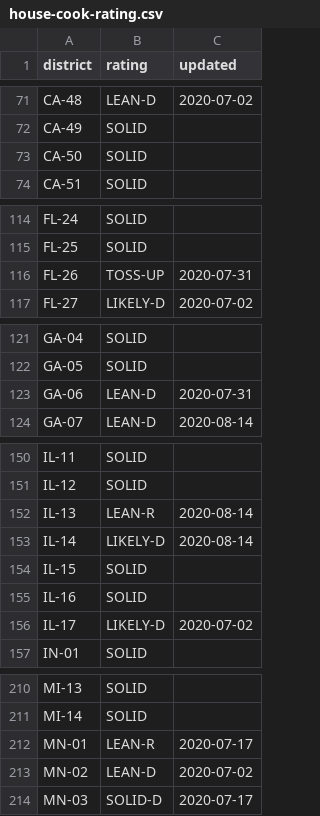
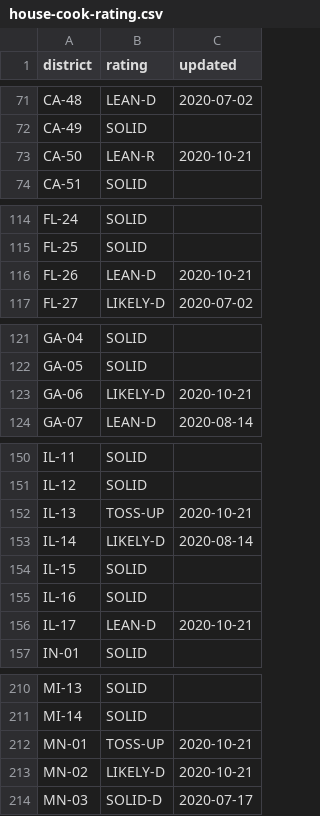
Before and after one commit to spacedogXYZ/crush2020, a CSV file: data/house-cook-rating.csv, drawn as a sheet; only a part is shown, gaps mark what is left out; the diff covers the shown part only.

Commit message:
cook house updates

```diff
--- a/data/house-cook-rating.csv
+++ b/data/house-cook-rating.csv
@@ -72,3 +72,3 @@
 "CA-49","SOLID",""
-"CA-50","SOLID",""
+"CA-50","LEAN-R","2020-10-21"
 "CA-51","SOLID",""
@@ -115,3 +115,3 @@
 "FL-25","SOLID",""
-"FL-26","TOSS-UP","2020-07-31"
+"FL-26","LEAN-D","2020-10-21"
 "FL-27","LIKELY-D","2020-07-02"
@@ -122,3 +122,3 @@
 "GA-05","SOLID",""
-"GA-06","LEAN-D","2020-07-31"
+"GA-06","LIKELY-D","2020-10-21"
 "GA-07","LEAN-D","2020-08-14"
@@ -151,3 +151,3 @@
 "IL-12","SOLID",""
-"IL-13","LEAN-R","2020-08-14"
+"IL-13","TOSS-UP","2020-10-21"
 "IL-14","LIKELY-D","2020-08-14"
@@ -155,3 +155,3 @@
 "IL-16","SOLID",""
-"IL-17","LIKELY-D","2020-07-02"
+"IL-17","LEAN-D","2020-10-21"
 "IN-01","SOLID",""
@@ -211,4 +211,4 @@
 "MI-14","SOLID",""
-"MN-01","LEAN-R","2020-07-17"
-"MN-02","LEAN-D","2020-07-02"
+"MN-01","TOSS-UP","2020-10-21"
+"MN-02","LIKELY-D","2020-10-21"
 "MN-03","SOLID-D","2020-07-17"
```
Also changed, not shown: 10 edited cells elsewhere in this file.
